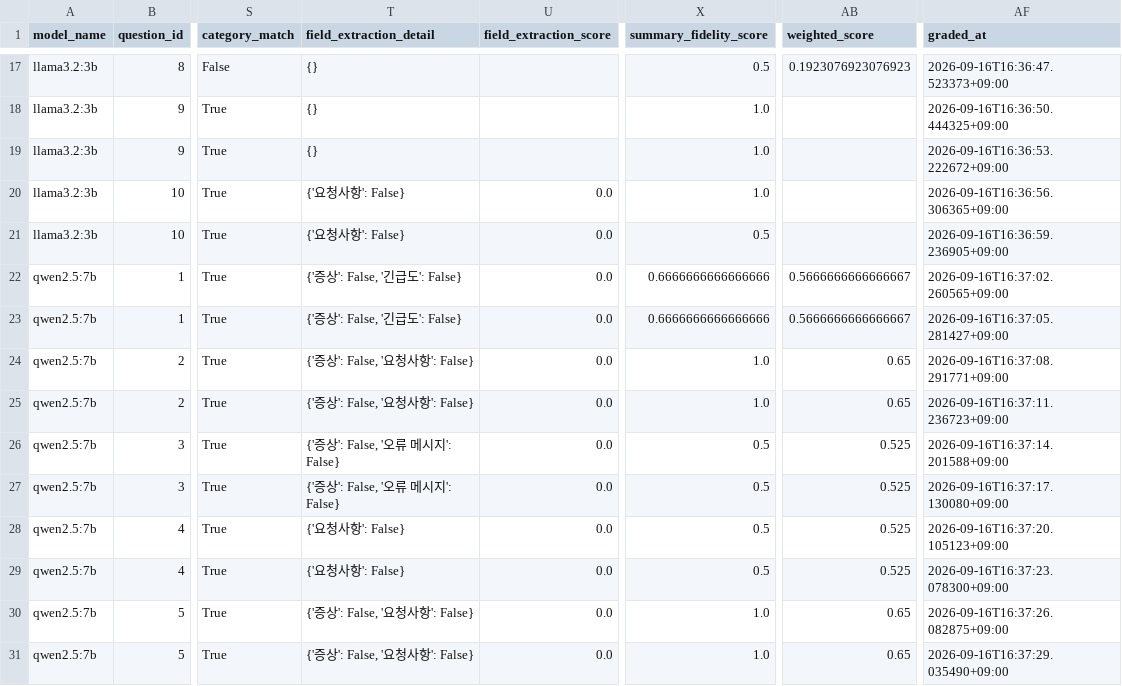
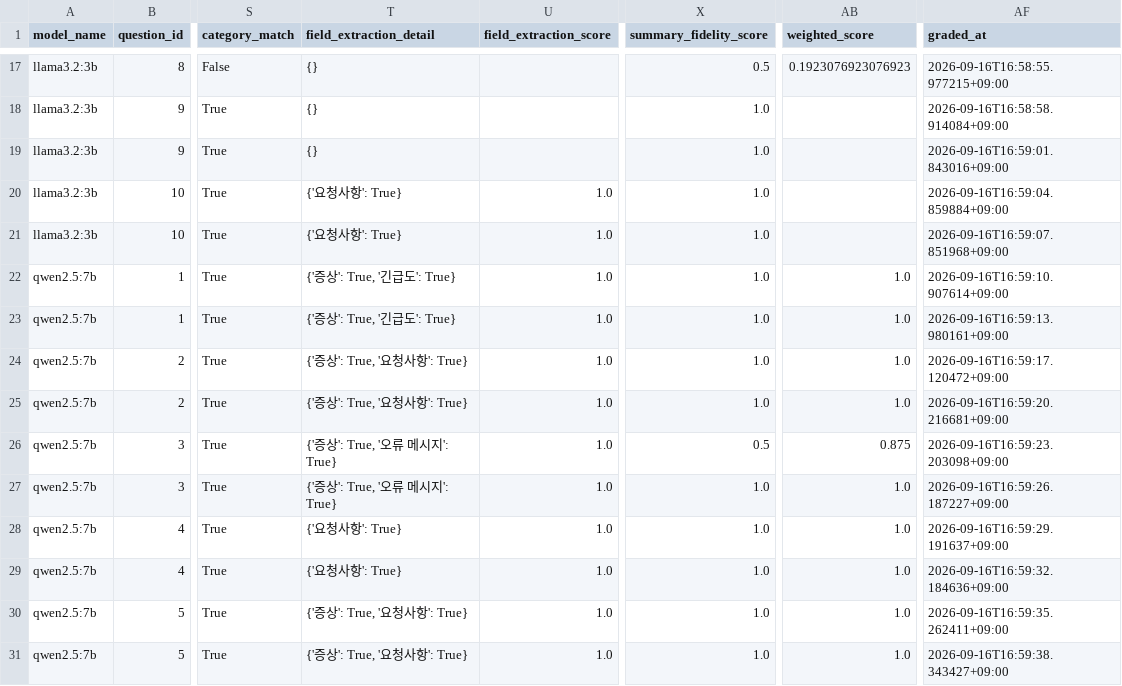
Before and after one commit to hasla-ai/modelComparrision_for_CS, a CSV file: work/04_experiment/05_quality_scoring_results.csv, drawn as a sheet; only a part is shown, gaps mark what is left out; the diff covers the shown part only; the diff names each change by its address in the sheet, - before the commit and + after, or states it on an @@ line.

```diff
--- a/work/04_experiment/05_quality_scoring_results.csv
+++ b/work/04_experiment/05_quality_scoring_results.csv
-AF17 (graded_at): 2026-09-16T16:36:47.523373+09:00
+AF17 (graded_at): 2026-09-16T16:58:55.977215+09:00
-AF18 (graded_at): 2026-09-16T16:36:50.444325+09:00
+AF18 (graded_at): 2026-09-16T16:58:58.914084+09:00
-AF19 (graded_at): 2026-09-16T16:36:53.222672+09:00
+AF19 (graded_at): 2026-09-16T16:59:01.843016+09:00
-T20:T21 (field_extraction_detail): {'요청사항': False}
+T20:T21 (field_extraction_detail): {'요청사항': True}
-U20:U31 (field_extraction_score): 0.0
+U20:U31 (field_extraction_score): 1.0
-AF20 (graded_at): 2026-09-16T16:36:56.306365+09:00
+AF20 (graded_at): 2026-09-16T16:59:04.859884+09:00
-X21 (summary_fidelity_score): 0.5
+X21 (summary_fidelity_score): 1.0
-AF21 (graded_at): 2026-09-16T16:36:59.236905+09:00
+AF21 (graded_at): 2026-09-16T16:59:07.851968+09:00
-T22:T23 (field_extraction_detail): {'증상': False, '긴급도': False}
+T22:T23 (field_extraction_detail): {'증상': True, '긴급도': True}
-X22:X23 (summary_fidelity_score): 0.6666666666666666
+X22:X23 (summary_fidelity_score): 1.0
-AB22:AB23 (weighted_score): 0.5666666666666667
+AB22:AB23 (weighted_score): 1.0
-AF22 (graded_at): 2026-09-16T16:37:02.260565+09:00
+AF22 (graded_at): 2026-09-16T16:59:10.907614+09:00
-AF23 (graded_at): 2026-09-16T16:37:05.281427+09:00
+AF23 (graded_at): 2026-09-16T16:59:13.980161+09:00
-T24:T25 (field_extraction_detail): {'증상': False, '요청사항': False}
+T24:T25 (field_extraction_detail): {'증상': True, '요청사항': True}
-AB24:AB25 (weighted_score): 0.65
+AB24:AB25 (weighted_score): 1.0
-AF24 (graded_at): 2026-09-16T16:37:08.291771+09:00
+AF24 (graded_at): 2026-09-16T16:59:17.120472+09:00
-AF25 (graded_at): 2026-09-16T16:37:11.236723+09:00
+AF25 (graded_at): 2026-09-16T16:59:20.216681+09:00
-T26:T27 (field_extraction_detail): {'증상': False, '오류 메시지': False}
+T26:T27 (field_extraction_detail): {'증상': True, '오류 메시지': True}
-AB26 (weighted_score): 0.525
+AB26 (weighted_score): 0.875
-AF26 (graded_at): 2026-09-16T16:37:14.201588+09:00
+AF26 (graded_at): 2026-09-16T16:59:23.203098+09:00
-X27:X29 (summary_fidelity_score): 0.5
+X27:X29 (summary_fidelity_score): 1.0
-AB27:AB29 (weighted_score): 0.525
+AB27:AB29 (weighted_score): 1.0
-AF27 (graded_at): 2026-09-16T16:37:17.130080+09:00
+AF27 (graded_at): 2026-09-16T16:59:26.187227+09:00
-T28:T29 (field_extraction_detail): {'요청사항': False}
+T28:T29 (field_extraction_detail): {'요청사항': True}
-AF28 (graded_at): 2026-09-16T16:37:20.105123+09:00
+AF28 (graded_at): 2026-09-16T16:59:29.191637+09:00
-AF29 (graded_at): 2026-09-16T16:37:23.078300+09:00
+AF29 (graded_at): 2026-09-16T16:59:32.184636+09:00
-T30:T31 (field_extraction_detail): {'증상': False, '요청사항': False}
+T30:T31 (field_extraction_detail): {'증상': True, '요청사항': True}
-AB30:AB31 (weighted_score): 0.65
+AB30:AB31 (weighted_score): 1.0
-AF30 (graded_at): 2026-09-16T16:37:26.082875+09:00
+AF30 (graded_at): 2026-09-16T16:59:35.262411+09:00
-AF31 (graded_at): 2026-09-16T16:37:29.035490+09:00
+AF31 (graded_at): 2026-09-16T16:59:38.343427+09:00
```
Also changed, not shown: 96 edited cells elsewhere in this file, work/06_cloud_comparison/06_cloud_comparison_scored.csv, 3 other files.
